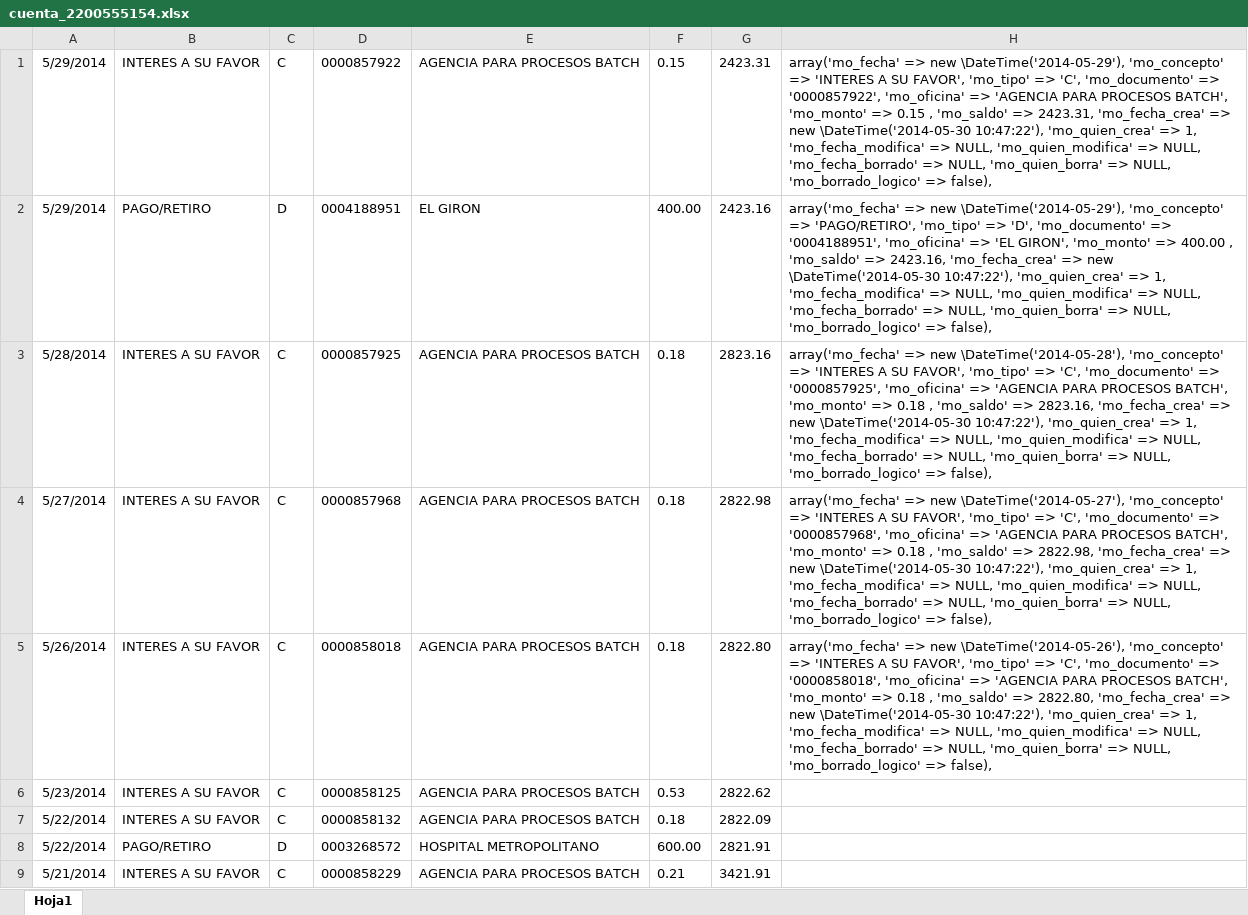
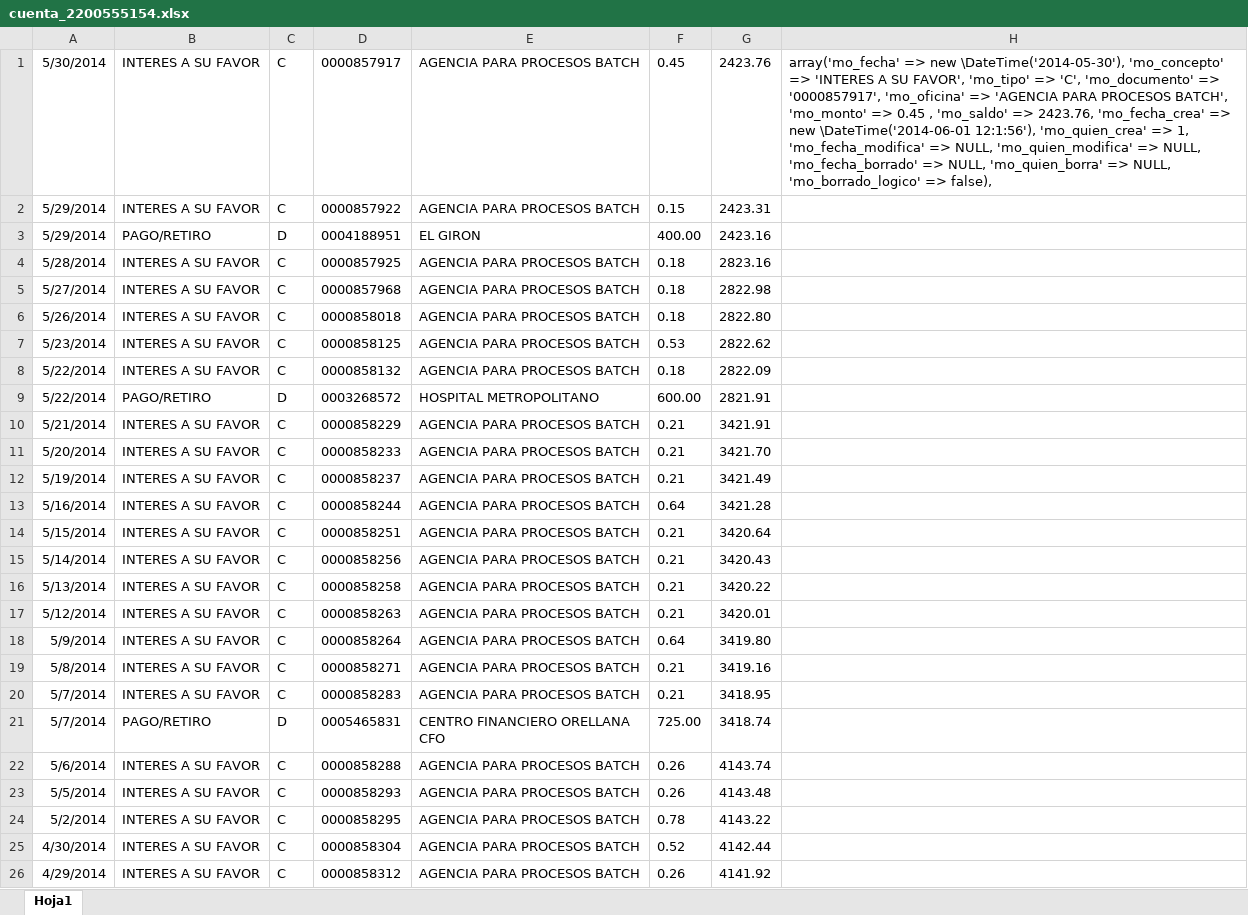
Before and after one commit to def3980/dml2, an Excel workbook: backup/cuenta_2200555154.xlsx, sheet Hoja1, drawn as a sheet; only a part is shown; the shorter side is filled out with more unchanged rows; values as stored, in another font and other column widths than the file's, no borders; addresses are those after the commit; the diff names each change by its address in the sheet, - before the commit and + after, or states it on an @@ line.

```diff
--- a/backup/cuenta_2200555154.xlsx (sheet Hoja1)
+++ b/backup/cuenta_2200555154.xlsx (sheet Hoja1)
+row 1: 5/30/2014 | INTERES A SU FAVOR | C | 0000857917 | AGENCIA PARA PROCESOS BATCH | 0.45 | 2423.76 | array('mo_fecha' => new \DateTime('2014-05-30'), 'mo_concepto' => 'INTERES A SU FAVOR', 'mo_tipo' => 'C', 'mo_documento' => '0000857917', 'mo_oficina' => 'AGENCIA PARA PROCESOS BATCH', 'mo_monto' => 0.45 , 'mo_saldo' => 2423.76, 'mo_fecha_crea' => new \DateTime('2014-06-01 12:1:56'), 'mo_quien_crea' => 1, 'mo_fecha_modifica' => NULL, 'mo_quien_modifica' => NULL, 'mo_fecha_borrado' => NULL, 'mo_quien_borra' => NULL, 'mo_borrado_logico' => false),
-H2: array('mo_fecha' => new \DateTime('2014-05-29'), 'mo_concepto' => 'INTERES A SU FAVOR', 'mo_tipo' => 'C', 'mo_documento' => '0000857922', 'mo_oficina' => 'AGENCIA PARA PROCESOS BATCH', 'mo_monto' => 0.15 , 'mo_saldo' => 2423.31, 'mo_fecha_crea' => new \DateTime('2014-05-30 10:47:22'), 'mo_quien_crea' => 1, 'mo_fecha_modifica' => NULL, 'mo_quien_modifica' => NULL, 'mo_fecha_borrado' => NULL, 'mo_quien_borra' => NULL, 'mo_borrado_logico' => false),
+H2: (empty)
-H3: array('mo_fecha' => new \DateTime('2014-05-29'), 'mo_concepto' => 'PAGO/RETIRO', 'mo_tipo' => 'D', 'mo_documento' => '0004188951', 'mo_oficina' => 'EL GIRON', 'mo_monto' => 400.00 , 'mo_saldo' => 2423.16, 'mo_fecha_crea' => new \DateTime('2014-05-30 10:47:22'), 'mo_quien_crea' => 1, 'mo_fecha_modifica' => NULL, 'mo_quien_modifica' => NULL, 'mo_fecha_borrado' => NULL, 'mo_quien_borra' => NULL, 'mo_borrado_logico' => false),
+H3: (empty)
-H4: array('mo_fecha' => new \DateTime('2014-05-28'), 'mo_concepto' => 'INTERES A SU FAVOR', 'mo_tipo' => 'C', 'mo_documento' => '0000857925', 'mo_oficina' => 'AGENCIA PARA PROCESOS BATCH', 'mo_monto' => 0.18 , 'mo_saldo' => 2823.16, 'mo_fecha_crea' => new \DateTime('2014-05-30 10:47:22'), 'mo_quien_crea' => 1, 'mo_fecha_modifica' => NULL, 'mo_quien_modifica' => NULL, 'mo_fecha_borrado' => NULL, 'mo_quien_borra' => NULL, 'mo_borrado_logico' => false),
+H4: (empty)
-H5: array('mo_fecha' => new \DateTime('2014-05-27'), 'mo_concepto' => 'INTERES A SU FAVOR', 'mo_tipo' => 'C', 'mo_documento' => '0000857968', 'mo_oficina' => 'AGENCIA PARA PROCESOS BATCH', 'mo_monto' => 0.18 , 'mo_saldo' => 2822.98, 'mo_fecha_crea' => new \DateTime('2014-05-30 10:47:22'), 'mo_quien_crea' => 1, 'mo_fecha_modifica' => NULL, 'mo_quien_modifica' => NULL, 'mo_fecha_borrado' => NULL, 'mo_quien_borra' => NULL, 'mo_borrado_logico' => false),
+H5: (empty)
-H6: array('mo_fecha' => new \DateTime('2014-05-26'), 'mo_concepto' => 'INTERES A SU FAVOR', 'mo_tipo' => 'C', 'mo_documento' => '0000858018', 'mo_oficina' => 'AGENCIA PARA PROCESOS BATCH', 'mo_monto' => 0.18 , 'mo_saldo' => 2822.80, 'mo_fecha_crea' => new \DateTime('2014-05-30 10:47:22'), 'mo_quien_crea' => 1, 'mo_fecha_modifica' => NULL, 'mo_quien_modifica' => NULL, 'mo_fecha_borrado' => NULL, 'mo_quien_borra' => NULL, 'mo_borrado_logico' => false),
+H6: (empty)
```
Also changed, not shown: backup/cuenta_2200555126.xlsx, backup/cuenta_3940694600.xlsx, 1 other file.
